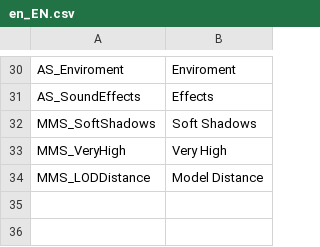
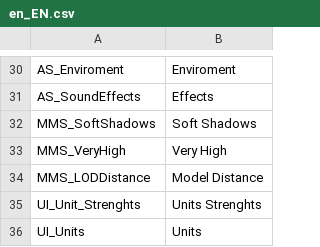
Before and after one commit to Adesii/KoWiZe, a CSV file: Assets/Resources/locale/en_EN.csv, drawn as a sheet; only a part is shown, gaps mark what is left out; the diff names each change by its address in the sheet, - before the commit and + after, or states it on an @@ line.

```diff
--- a/Assets/Resources/locale/en_EN.csv
+++ b/Assets/Resources/locale/en_EN.csv
+row 35: UI_Unit_Strenghts | Units Strenghts
+row 36: UI_Units | Units
```
Also changed, not shown: Assets/Resources/locale/de_DE.csv, 43 other files.
